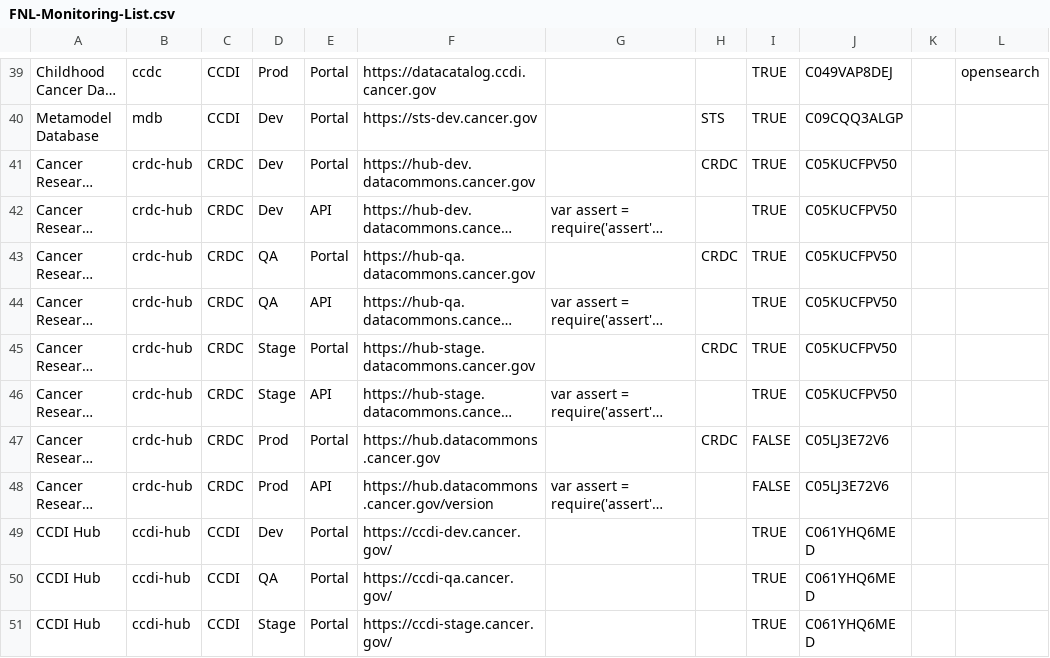
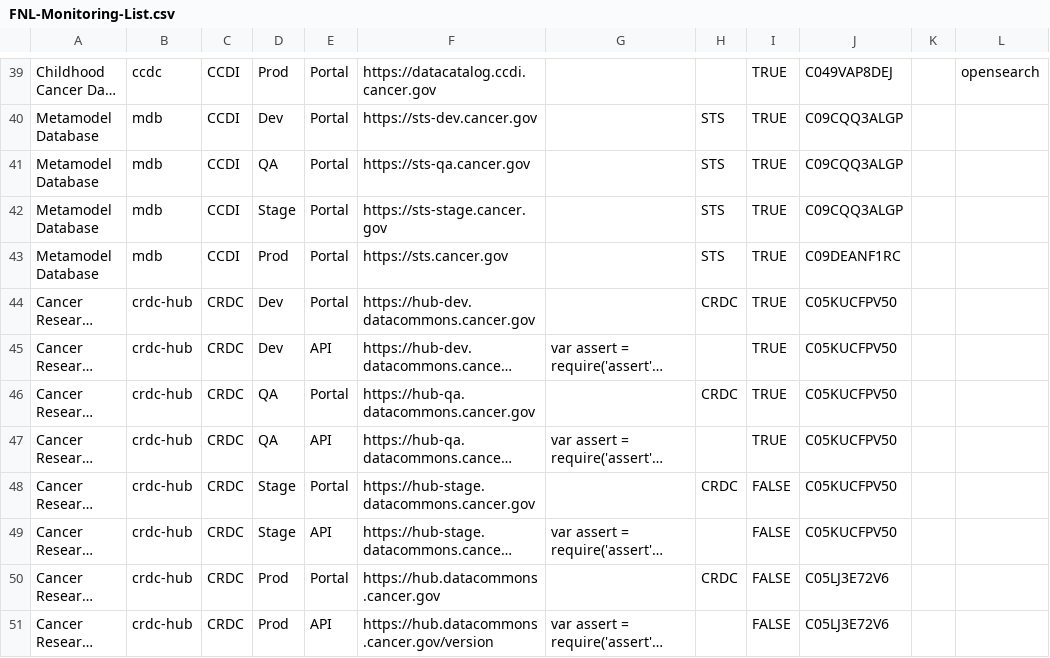
Before and after one commit to CBIIT/datacommons-devops, a CSV file: monitoring/FNL-Monitoring-List.csv, drawn as a sheet; only a part is shown, gaps mark what is left out; the shorter side is filled out with more unchanged rows; long unchanged cells end in …; addresses are those after the commit; the diff names each change by its address in the sheet, - before the commit and + after, or states it on an @@ line.

Commit message:
added monitors for MDB

```diff
--- a/monitoring/FNL-Monitoring-List.csv
+++ b/monitoring/FNL-Monitoring-List.csv
+row 41: Metamodel Database | mdb | CCDI | QA | Portal | https://sts-qa.cancer.gov |  | STS | TRUE | C09CQQ3ALGP
+row 42: Metamodel Database | mdb | CCDI | Stage | Portal | https://sts-stage.cancer.gov |  | STS | TRUE | C09CQQ3ALGP
+row 43: Metamodel Database | mdb | CCDI | Prod | Portal | https://sts.cancer.gov |  | STS | TRUE | C09DEANF1RC
-I48:I49: TRUE
+I48:I49: FALSE
```
